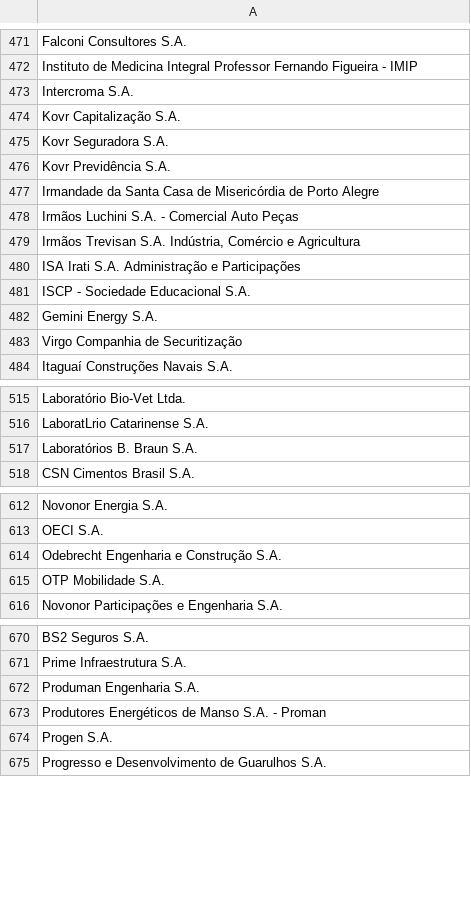
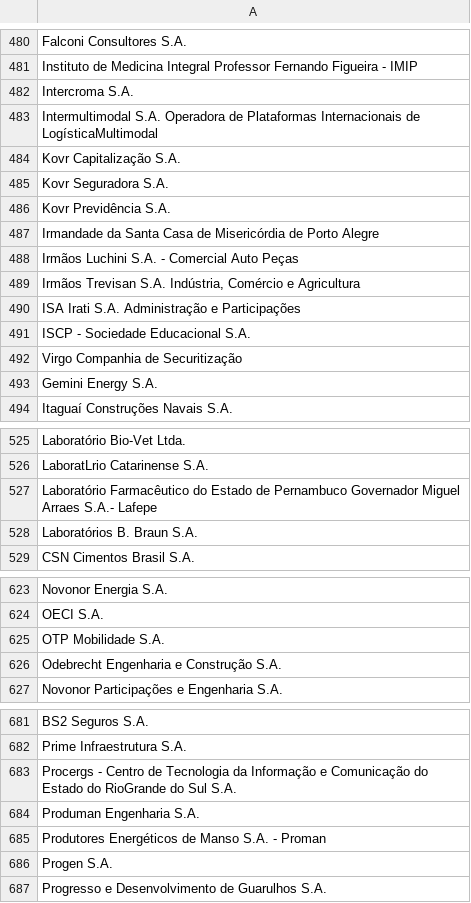
Before and after one commit to vitorbborges/valorpro_scrap, a CSV file: empresas_faltantes.csv, drawn as a sheet; only a part is shown, gaps mark what is left out; the diff covers the shown part only.

```diff
--- a/empresas_faltantes.csv
+++ b/empresas_faltantes.csv
@@ -473,2 +482,3 @@ Instituto de Medicina Integral Professor Fernando Figueira - IMIP
 Intercroma S.A.
+Intermultimodal S.A. Operadora de Plataformas Internacionais de LogísticaMultimodal
 Kovr Capitalização S.A.
@@ -481,4 +491,4 @@ ISA Irati S.A. Administração e Participações
 ISCP - Sociedade Educacional S.A.
+Virgo Companhia de Securitização
 Gemini Energy S.A.
-Virgo Companhia de Securitização
 Itaguaí Construções Navais S.A.
@@ -516,2 +526,3 @@ Laboratório Bio-Vet Ltda.
 LaboratLrio Catarinense S.A.
+Laboratório Farmacêutico do Estado de Pernambuco Governador Miguel Arraes S.A.- Lafepe
 Laboratórios B. Braun S.A.
@@ -613,4 +624,4 @@ Novonor Energia S.A.
 OECI S.A.
+OTP Mobilidade S.A.
 Odebrecht Engenharia e Construção S.A.
-OTP Mobilidade S.A.
 Novonor Participações e Engenharia S.A.
@@ -671,2 +682,3 @@ BS2 Seguros S.A.
 Prime Infraestrutura S.A.
+Procergs - Centro de Tecnologia da Informação e Comunicação do Estado do RioGrande do Sul S.A.
 Produman Engenharia S.A.
```
Also changed, not shown: 10 added rows, 1 moved row and 1 edited cell elsewhere in this file.
